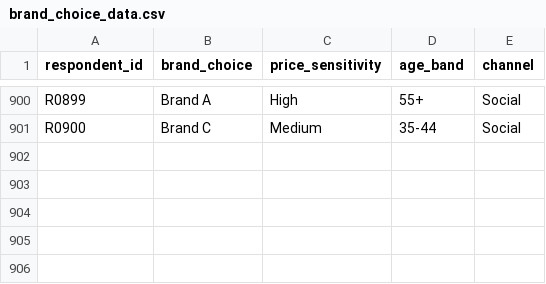
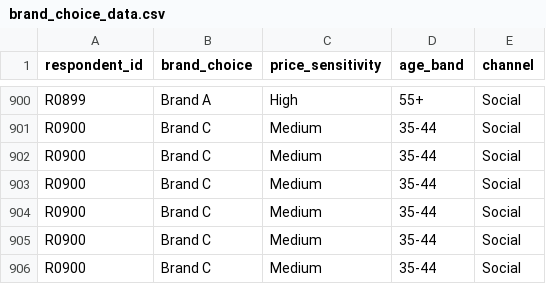
Before and after one commit to andrewbaker13/mktg_bivariate_tools, a CSV file: apps/mn_log_regression/scenarios/brand_choice_data.csv, drawn as a sheet; only a part is shown, gaps mark what is left out.

Commit message:
Fix me up

```diff
--- a/apps/mn_log_regression/scenarios/brand_choice_data.csv
+++ b/apps/mn_log_regression/scenarios/brand_choice_data.csv
@@ -901 +901,6 @@ R0899,Brand A,High,55+,Social
 R0900,Brand C,Medium,35-44,Social
+R0900,Brand C,Medium,35-44,Social
+R0900,Brand C,Medium,35-44,Social
+R0900,Brand C,Medium,35-44,Social
+R0900,Brand C,Medium,35-44,Social
+R0900,Brand C,Medium,35-44,Social
```
